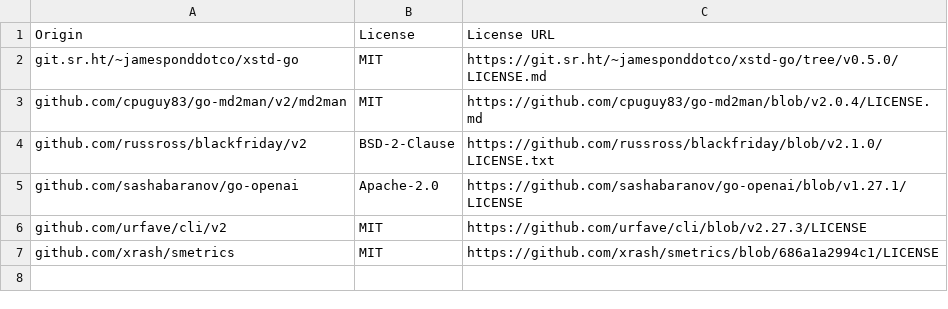
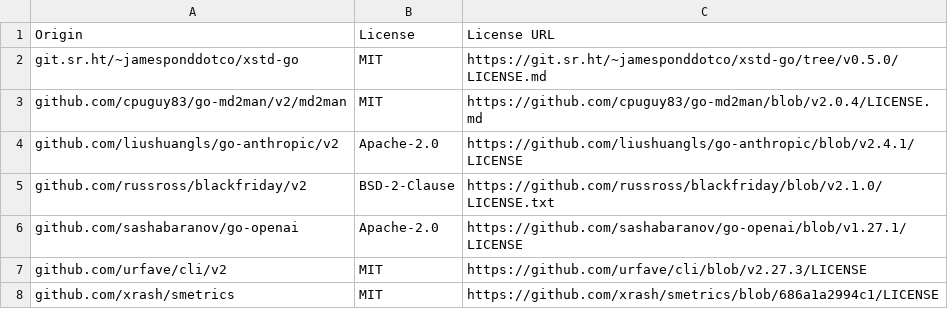
Before and after one commit to jamesponddotco/allalt, a CSV file: LICENSE-3rdparty.csv, drawn as a sheet; the diff names each change by its address in the sheet, - before the commit and + after, or states it on an @@ line.

Commit message:
Update list of third-party modules
Signed-off-by: James Pond <james@cipher.host>

```diff
--- a/LICENSE-3rdparty.csv
+++ b/LICENSE-3rdparty.csv
+row 4: github.com/liushuangls/go-anthropic/v2 | Apache-2.0 | https://github.com/liushuangls/go-anthropic/blob/v2.4.1/LICENSE
```
